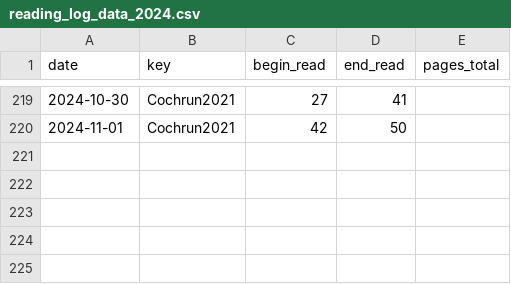
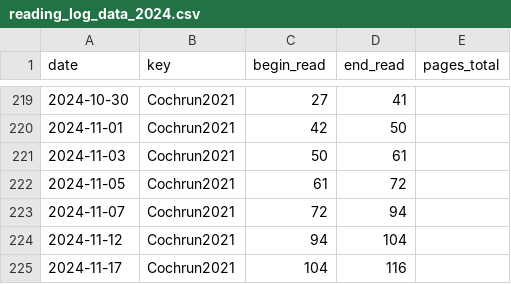
Before and after one commit to gpaumier/reading-log, a CSV file: reading_log_data_2024.csv, drawn as a sheet; only a part is shown, gaps mark what is left out; the diff names each change by its address in the sheet, - before the commit and + after, or states it on an @@ line.

Commit message:
mise à jour

```diff
--- a/reading_log_data_2024.csv
+++ b/reading_log_data_2024.csv
+row 221: 2024-11-03 | Cochrun2021 | 50 | 61
+row 222: 2024-11-05 | Cochrun2021 | 61 | 72
+row 223: 2024-11-07 | Cochrun2021 | 72 | 94
+row 224: 2024-11-12 | Cochrun2021 | 94 | 104
+row 225: 2024-11-17 | Cochrun2021 | 104 | 116
```
